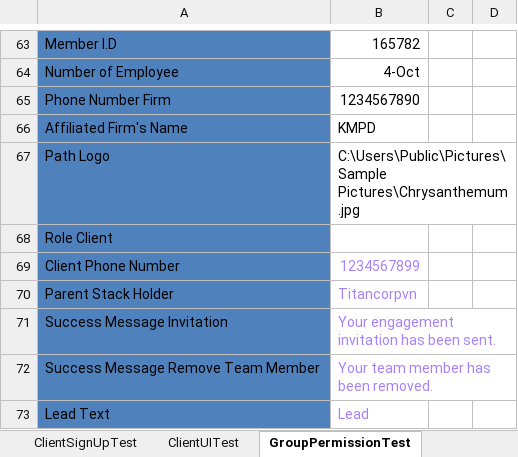
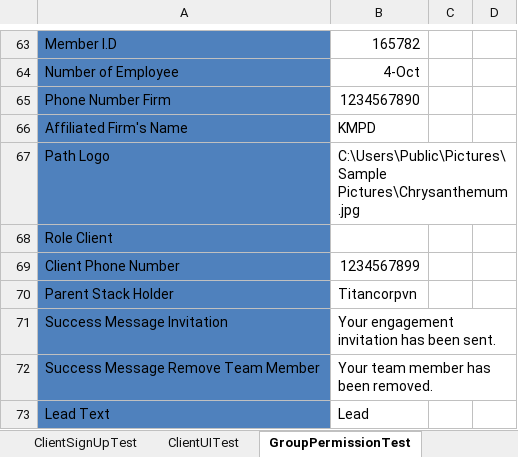
Before and after one commit to duongnguyendr/DataDriven, an Excel workbook: TestData.xlsx, sheet GroupPermissionTest, drawn as a sheet; only a part is shown, gaps mark what is left out; values as stored, in another font and other column widths than the file's, no borders; the diff names each change by its address in the sheet, - before the commit and + after, or states it on an @@ line.

```diff
--- a/TestData.xlsx (sheet GroupPermissionTest)
+++ b/TestData.xlsx (sheet GroupPermissionTest)
-B69:B73 text colour: #A581FF
+B69:B73 text colour: black
```
Also changed, not shown: 1 other file.
